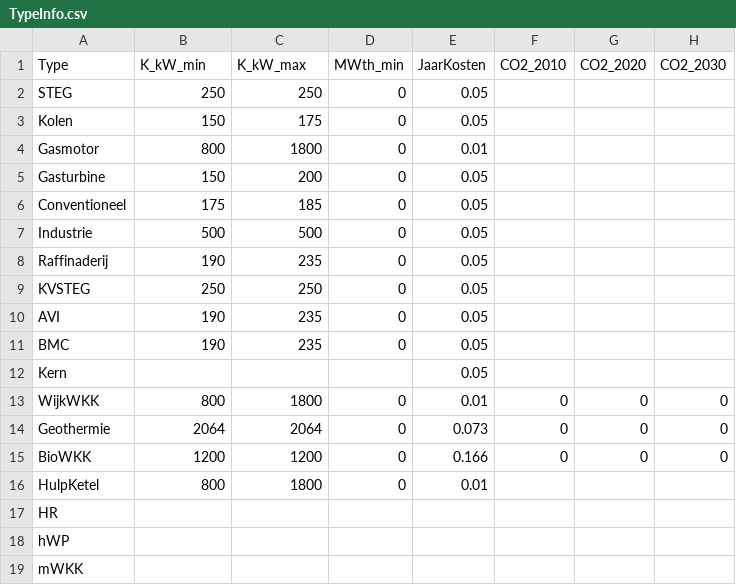
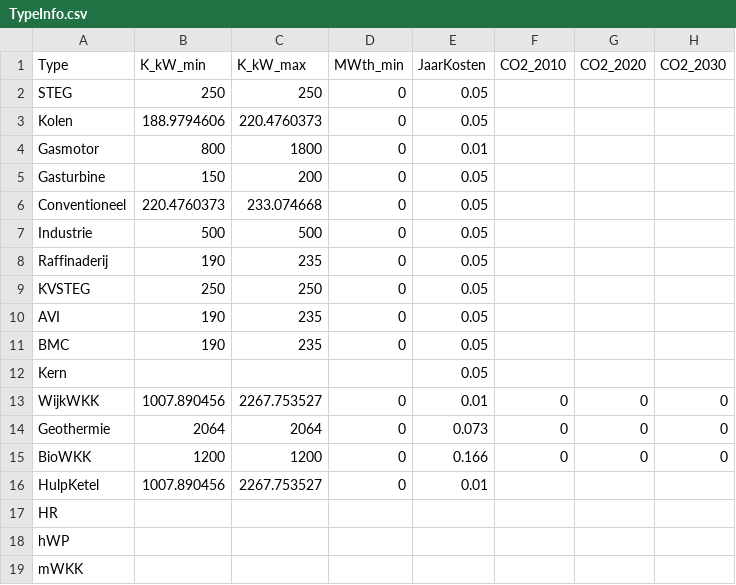
Before and after one commit to pbl-nl/model-vesta-public, a CSV file: data/TypeInfo.csv, drawn as a sheet; only a part is shown; the diff names each change by its address in the sheet, - before the commit and + after, or states it on an @@ line.

Commit message:
Inflatiecorrectie op TypeInfo en Installatie

```diff
--- a/data/TypeInfo.csv
+++ b/data/TypeInfo.csv
-B3 (K_kW_min): 150
+B3 (K_kW_min): 188.9794606
-C3 (K_kW_max): 175
+C3 (K_kW_max): 220.4760373
-B6 (K_kW_min): 175
+B6 (K_kW_min): 220.4760373
-C6 (K_kW_max): 185
+C6 (K_kW_max): 233.074668
-B13 (K_kW_min): 800
+B13 (K_kW_min): 1007.890456
-C13 (K_kW_max): 1800
+C13 (K_kW_max): 2267.753527
-B16 (K_kW_min): 800
+B16 (K_kW_min): 1007.890456
-C16 (K_kW_max): 1800
+C16 (K_kW_max): 2267.753527
```
Also changed, not shown: installaties/Installatie.csv.
